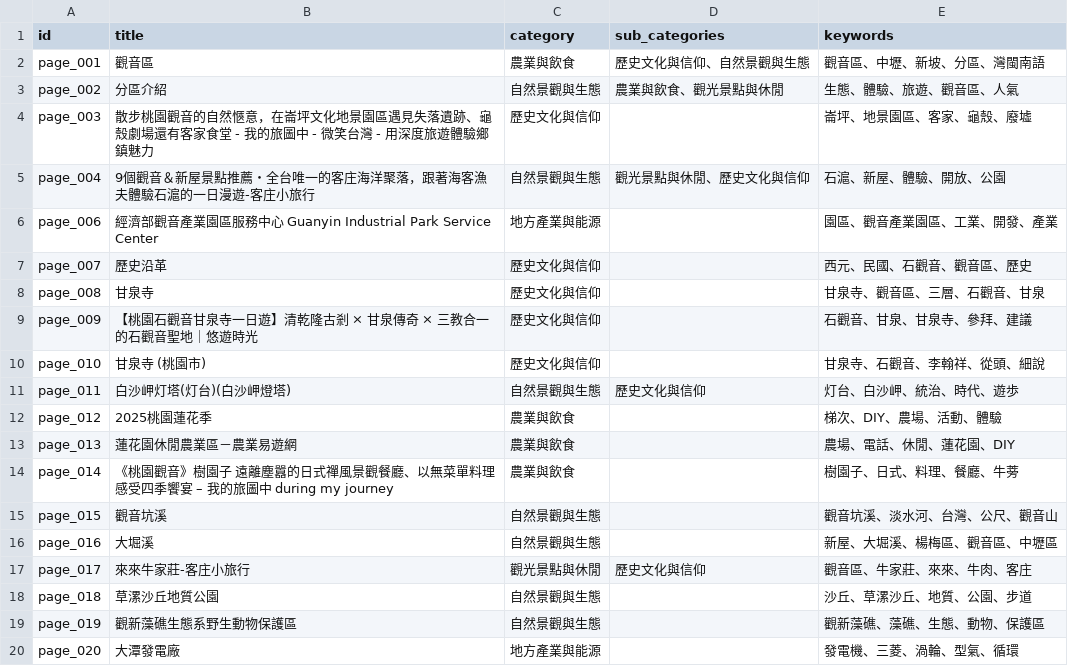
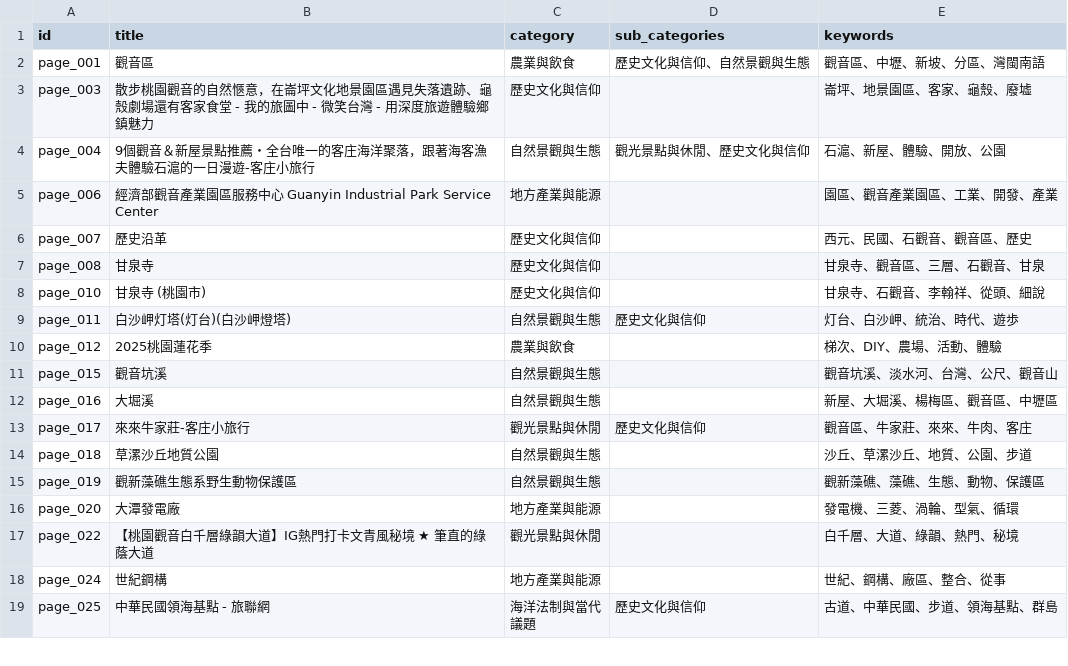
Before and after one commit to Currywarrior/WebCrawler_Project, a CSV file: output/classification.csv, drawn as a sheet; only a part is shown; the shorter side is filled out with more unchanged rows; the diff covers the shown part only.

```diff
--- a/output/classification.csv
+++ b/output/classification.csv
@@ -2,3 +2,2 @@
 page_001,觀音區,農業與飲食,歷史文化與信仰、自然景觀與生態,觀音區、中壢、新坡、分區、灣閩南語
-page_002,分區介紹,自然景觀與生態,農業與飲食、觀光景點與休閒,生態、體驗、旅遊、觀音區、人氣
 page_003,散步桃園觀音的自然愜意，在崙坪文化地景園區遇見失落遺跡、龜殼劇場還有客家食堂 - 我的旅圖中 - 微笑台灣 - 用深度旅遊體驗鄉鎮魅力,歷史文化與信仰,,崙坪、地景園區、客家、龜殼、廢墟
@@ -8,3 +7,2 @@ page_007,歷史沿革,歷史文化與信仰,,西元、民國、石觀音、觀
 page_008,甘泉寺,歷史文化與信仰,,甘泉寺、觀音區、三層、石觀音、甘泉
-page_009,【桃園石觀音甘泉寺一日遊】清乾隆古剎 × 甘泉傳奇 × 三教合一的石觀音聖地｜悠遊時光,歷史文化與信仰,,石觀音、甘泉、甘泉寺、參拜、建議
 page_010,甘泉寺 (桃園市),歷史文化與信仰,,甘泉寺、石觀音、李翰祥、從頭、細說
@@ -12,4 +10,2 @@ page_011,白沙岬灯塔(灯台)(白沙岬燈塔),自然景觀與生態,歷史
 page_012,2025桃園蓮花季,農業與飲食,,梯次、DIY、農場、活動、體驗
-page_013,蓮花園休閒農業區－農業易遊網,農業與飲食,,農場、電話、休閒、蓮花園、DIY
-page_014,《桃園觀音》樹園子 遠離塵囂的日式禪風景觀餐廳、以無菜單料理感受四季饗宴 – 我的旅圖中 during my journey,農業與飲食,,樹園子、日式、料理、餐廳、牛蒡
 page_015,觀音坑溪,自然景觀與生態,,觀音坑溪、淡水河、台灣、公尺、觀音山
```
Also changed, not shown: 11 added rows, 2 removed rows and 1 moved row elsewhere in this file, output/crawl_report.csv, output/links/page_002_links.csv, 38 other files.
